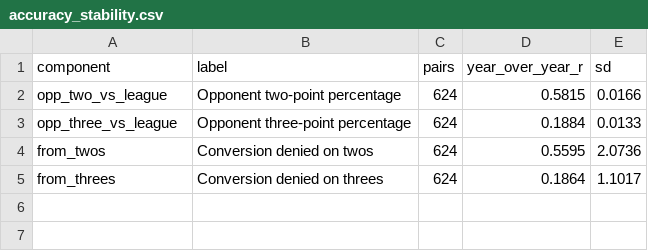
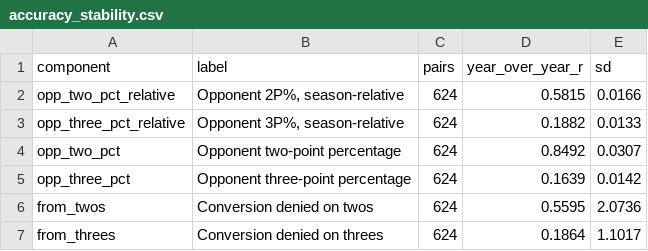
Before and after one commit to jmsmarrelli/okc-defence, a CSV file: output/accuracy_stability.csv, drawn as a sheet.

Commit message:
Improve basketball analysis, visualizations and reproducibility
Preserves the complete reviewed local file tree from 7f9c008996c668188a92f66b9c47c30763fb3b68. Original local commit history retained. AI-assisted overhaul; validation scope and raw-data limitations documented in VALIDATION_CURRENT.md.

```diff
--- a/output/accuracy_stability.csv
+++ b/output/accuracy_stability.csv
@@ -1,4 +1,6 @@
 component,label,pairs,year_over_year_r,sd
-opp_two_vs_league,Opponent two-point percentage,624,0.5815,0.0166
-opp_three_vs_league,Opponent three-point percentage,624,0.1884,0.0133
+opp_two_pct_relative,"Opponent 2P%, season-relative",624,0.5815,0.0166
+opp_three_pct_relative,"Opponent 3P%, season-relative",624,0.1882,0.0133
+opp_two_pct,Opponent two-point percentage,624,0.8492,0.0307
+opp_three_pct,Opponent three-point percentage,624,0.1639,0.0142
 from_twos,Conversion denied on twos,624,0.5595,2.0736
```
Also changed, not shown: output/coverage.csv, output/defences.csv, 29 other files.
